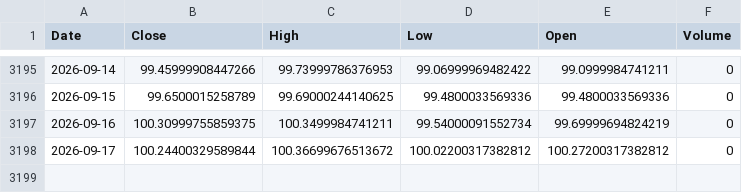
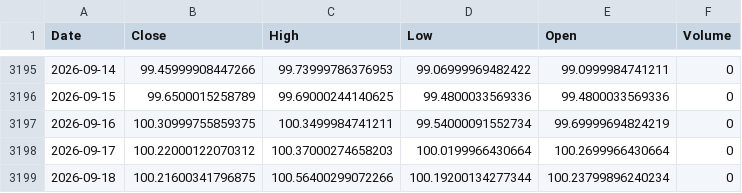
Before and after one commit to kittycapital/btc-asset-correlation, a CSV file: data/DXY.csv, drawn as a sheet; only a part is shown, gaps mark what is left out.

```diff
--- a/data/DXY.csv
+++ b/data/DXY.csv
@@ -3197,2 +3197,3 @@ Date,Close,High,Low,Open,Volume
 2026-09-16,100.30999755859375,100.3499984741211,99.54000091552734,99.69999694824219,0
-2026-09-17,100.24400329589844,100.36699676513672,100.02200317382812,100.27200317382812,0
+2026-09-17,100.22000122070312,100.37000274658203,100.0199966430664,100.2699966430664,0
+2026-09-18,100.21600341796875,100.56400299072266,100.19200134277344,100.23799896240234,0
```
Also changed, not shown: data/BTC.csv, data/GLD.csv, 4 other files.
